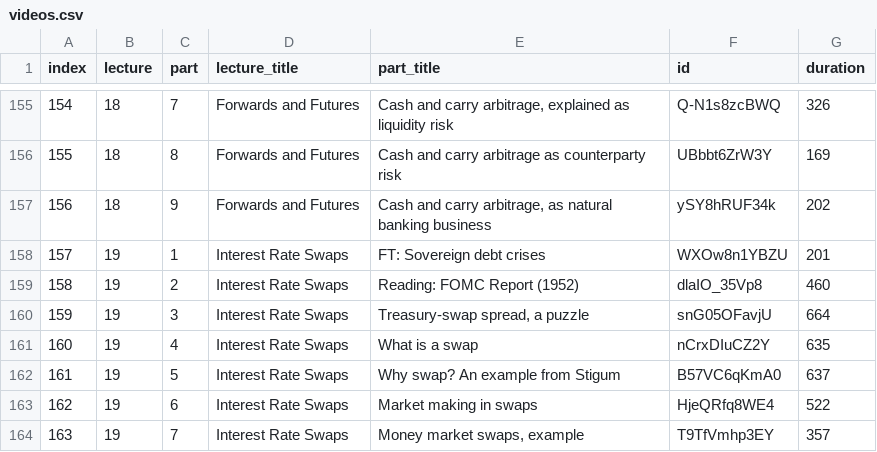
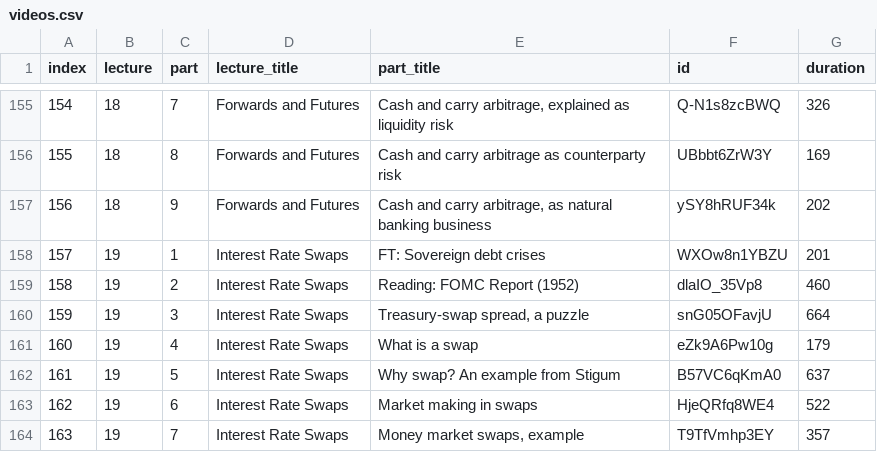
Before and after one commit to alessiomartini/lecture-notes-economics-of-money-and-banking, a CSV file: materials/videos.csv, drawn as a sheet; only a part is shown, gaps mark what is left out.

```diff
--- a/materials/videos.csv
+++ b/materials/videos.csv
@@ -160,3 +160,3 @@ index,lecture,part,lecture_title,part_title,id,duration
 159,19,3,Interest Rate Swaps,"Treasury-swap spread, a puzzle",snG05OFavjU,664
-160,19,4,Interest Rate Swaps,What is a swap,nCrxDIuCZ2Y,635
+160,19,4,Interest Rate Swaps,What is a swap,eZk9A6Pw10g,179
 161,19,5,Interest Rate Swaps,Why swap? An example from Stigum,B57VC6qKmA0,637
```
Also changed, not shown: 5 other files.
